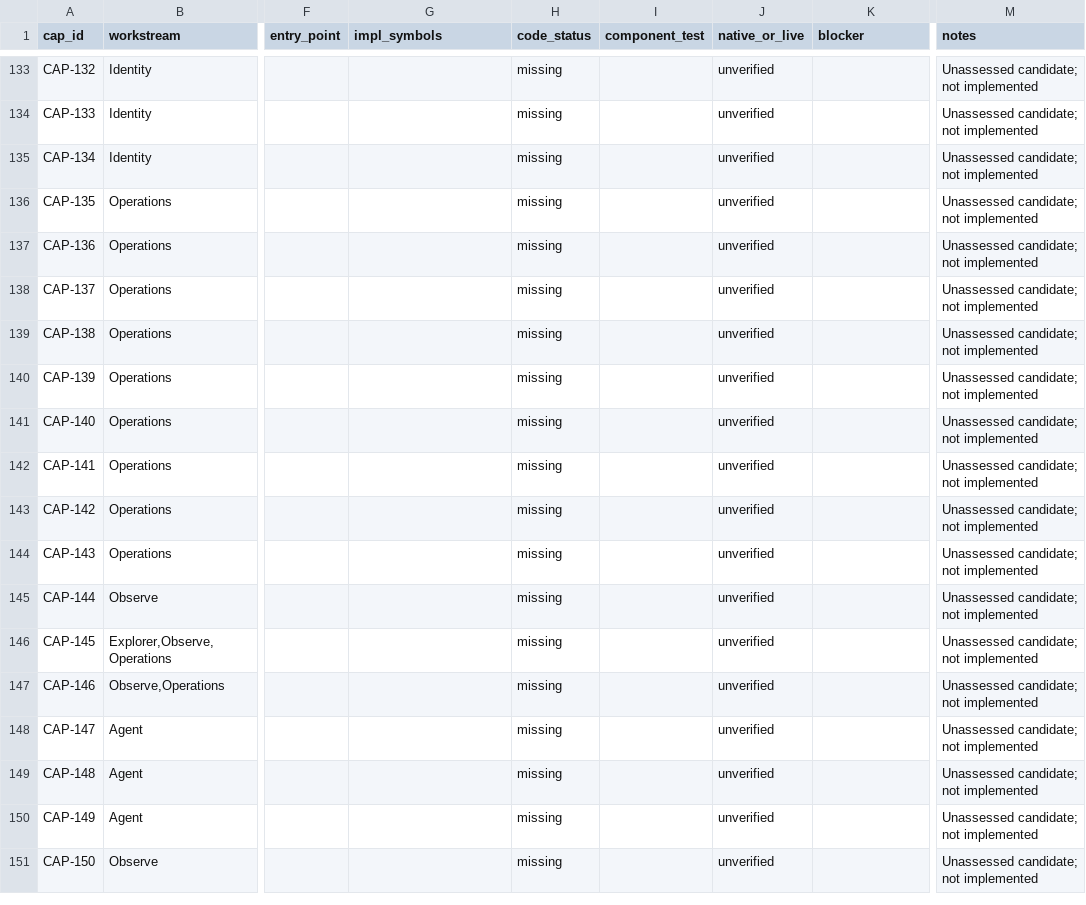
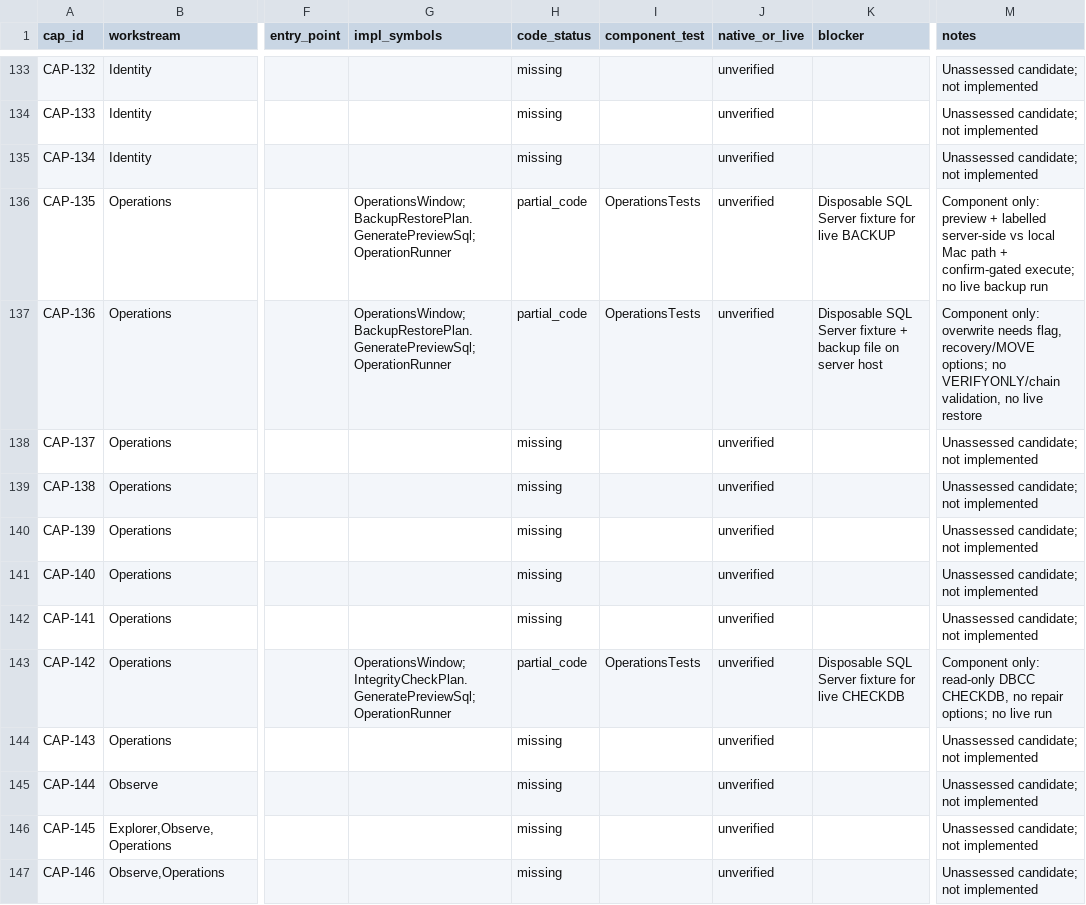
Before and after one commit to angaravasist/sqloryn, a CSV file: docs/ssms/CAP_EVIDENCE.csv, drawn as a sheet; only a part is shown, gaps mark what is left out; the shorter side is filled out with more unchanged rows; the diff names each change by its address in the sheet, - before the commit and + after, or states it on an @@ line.

```diff
--- a/docs/ssms/CAP_EVIDENCE.csv
+++ b/docs/ssms/CAP_EVIDENCE.csv
-G136:G137 (impl_symbols): (empty)
+G136:G137 (impl_symbols): OperationsWindow;BackupRestorePlan.GeneratePreviewSql;OperationRunner
-H136:H137 (code_status): missing
+H136:H137 (code_status): partial_code
-I136:I137 (component_test): (empty)
+I136:I137 (component_test): OperationsTests
-K136 (blocker): (empty)
+K136 (blocker): Disposable SQL Server fixture for live BACKUP
-M136 (notes): Unassessed candidate; not implemented
+M136 (notes): Component only: preview + labelled server-side vs local Mac path + confirm-gated execute; no live backup run
-K137 (blocker): (empty)
+K137 (blocker): Disposable SQL Server fixture + backup file on server host
-M137 (notes): Unassessed candidate; not implemented
+M137 (notes): Component only: overwrite needs flag, recovery/MOVE options; no VERIFYONLY/chain validation, no live restore
-G143 (impl_symbols): (empty)
+G143 (impl_symbols): OperationsWindow;IntegrityCheckPlan.GeneratePreviewSql;OperationRunner
-H143 (code_status): missing
+H143 (code_status): partial_code
-I143 (component_test): (empty)
+I143 (component_test): OperationsTests
-K143 (blocker): (empty)
+K143 (blocker): Disposable SQL Server fixture for live CHECKDB
-M143 (notes): Unassessed candidate; not implemented
+M143 (notes): Component only: read-only DBCC CHECKDB, no repair options; no live run
```
Also changed, not shown: 8 other files.
